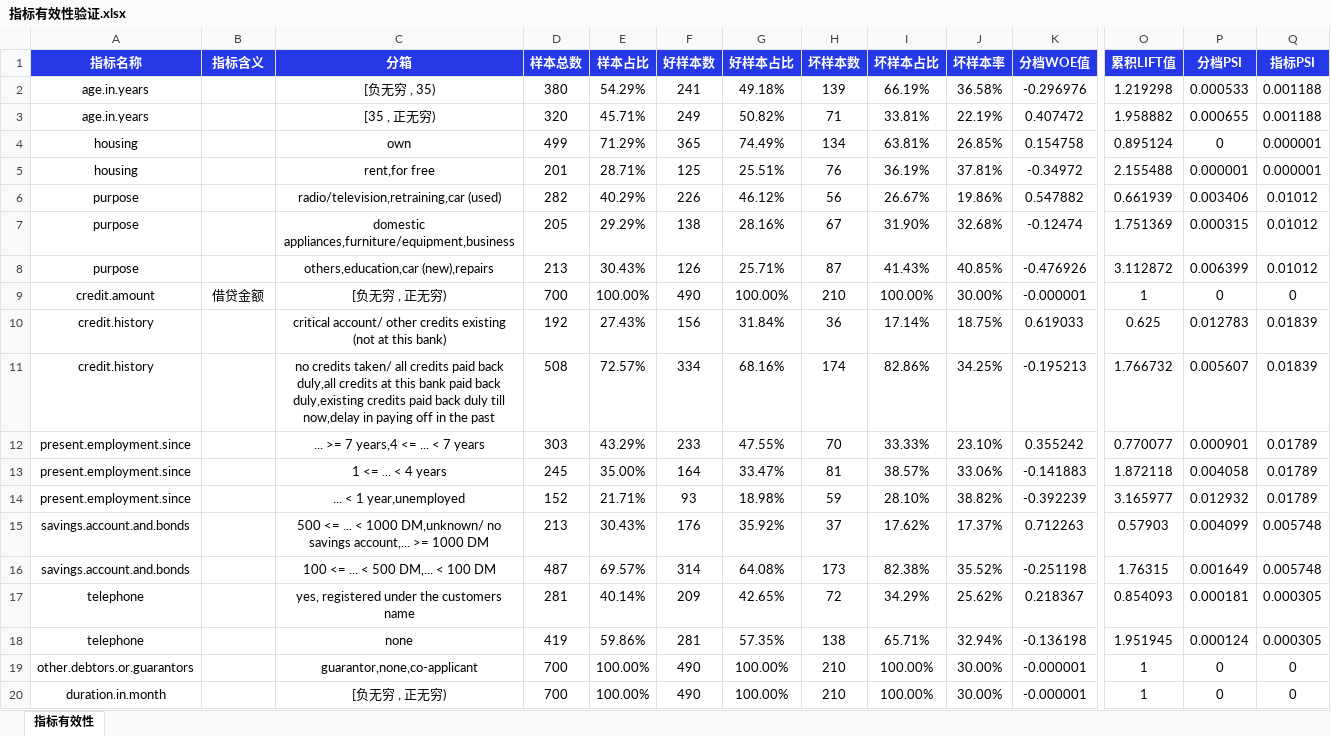
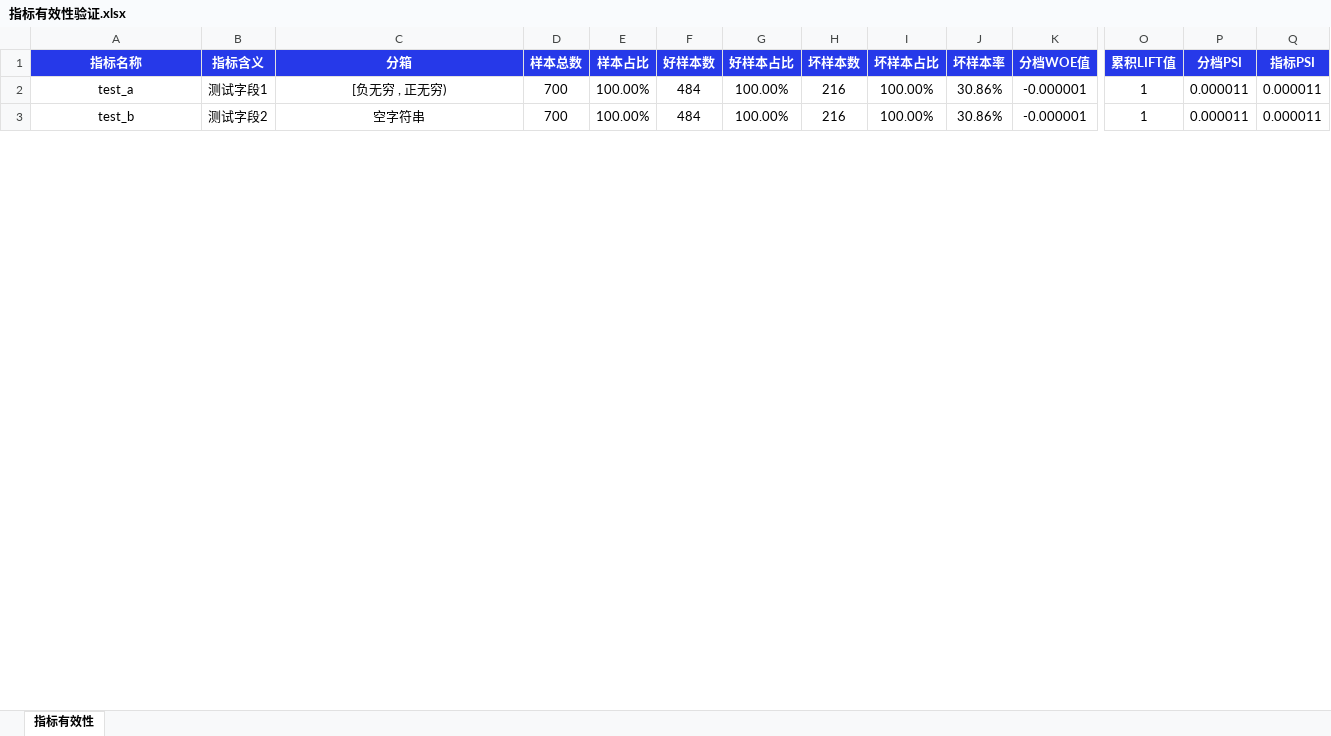
Before and after one commit to itlubber/openpyxl-excel-style-template, an Excel workbook: 指标有效性验证.xlsx, sheet 指标有效性, drawn as a sheet; only a part is shown, gaps mark what is left out; values as stored, in another font and other column widths than the file's, no borders; conditional formats not drawn; removed rows and columns are numbered as before the commit, all else as after; rows hold the shown columns only; the diff covers the shown part only; the diff names each change by its address in the sheet, - before the commit and + after, or states it on an @@ line.

```diff
--- a/指标有效性验证.xlsx (sheet 指标有效性)
+++ b/指标有效性验证.xlsx (sheet 指标有效性)
-row 2: age.in.years |  | [负无穷 , 35) | 380 | 54.29% | 241 | 49.18% | 139 | 66.19% | 36.58% | -0.296976 | 1.219298 | 0.000533 | 0.001188
-row 3: age.in.years |  | [35 , 正无穷) | 320 | 45.71% | 249 | 50.82% | 71 | 33.81% | 22.19% | 0.407472 | 1.958882 | 0.000655 | 0.001188
-row 4: housing |  | own | 499 | 71.29% | 365 | 74.49% | 134 | 63.81% | 26.85% | 0.154758 | 0.895124 | 0 | 0.000001
-row 5: housing |  | rent,for free | 201 | 28.71% | 125 | 25.51% | 76 | 36.19% | 37.81% | -0.34972 | 2.155488 | 0.000001 | 0.000001
-row 6: purpose |  | radio/television,retraining,car (used) | 282 | 40.29% | 226 | 46.12% | 56 | 26.67% | 19.86% | 0.547882 | 0.661939 | 0.003406 | 0.01012
-row 7: purpose |  | domestic appliances,furniture/equipment,business | 205 | 29.29% | 138 | 28.16% | 67 | 31.90% | 32.68% | -0.12474 | 1.751369 | 0.000315 | 0.01012
-row 8: purpose |  | others,education,car (new),repairs | 213 | 30.43% | 126 | 25.71% | 87 | 41.43% | 40.85% | -0.476926 | 3.112872 | 0.006399 | 0.01012
-A2 (指标名称): credit.amount
+A2 (指标名称): test_a
-B2 (指标含义): 借贷金额
+B2 (指标含义): 测试字段1
-F2 (好样本数): 490
+F2 (好样本数): 484
-H2 (坏样本数): 210
+H2 (坏样本数): 216
-J2 (坏样本率): 30.00%
+J2 (坏样本率): 30.86%
-P2 (分档PSI): 0
+P2 (分档PSI): 0.000011
-Q2 (指标PSI): 0
+Q2 (指标PSI): 0.000011
-row 10: credit.history |  | critical account/ other credits existing (not at this bank) | 192 | 27.43% | 156 | 31.84% | 36 | 17.14% | 18.75% | 0.619033 | 0.625 | 0.012783 | 0.01839
-row 11: credit.history |  | no credits taken/ all credits paid back duly,all credits at this bank paid back duly,existing credits paid back duly till now,delay in paying off in the past | 508 | 72.57% | 334 | 68.16% | 174 | 82.86% | 34.25% | -0.195213 | 1.766732 | 0.005607 | 0.01839
-row 12: present.employment.since |  | ... >= 7 years,4 <= ... < 7 years | 303 | 43.29% | 233 | 47.55% | 70 | 33.33% | 23.10% | 0.355242 | 0.770077 | 0.000901 | 0.01789
-row 13: present.employment.since |  | 1 <= ... < 4 years | 245 | 35.00% | 164 | 33.47% | 81 | 38.57% | 33.06% | -0.141883 | 1.872118 | 0.004058 | 0.01789
-row 14: present.employment.since |  | ... < 1 year,unemployed | 152 | 21.71% | 93 | 18.98% | 59 | 28.10% | 38.82% | -0.392239 | 3.165977 | 0.012932 | 0.01789
-row 15: savings.account.and.bonds |  | 500 <= ... < 1000 DM,unknown/ no savings account,... >= 1000 DM | 213 | 30.43% | 176 | 35.92% | 37 | 17.62% | 17.37% | 0.712263 | 0.57903 | 0.004099 | 0.005748
-row 16: savings.account.and.bonds |  | 100 <= ... < 500 DM,... < 100 DM | 487 | 69.57% | 314 | 64.08% | 173 | 82.38% | 35.52% | -0.251198 | 1.76315 | 0.001649 | 0.005748
-row 17: telephone |  | yes, registered under the customers name | 281 | 40.14% | 209 | 42.65% | 72 | 34.29% | 25.62% | 0.218367 | 0.854093 | 0.000181 | 0.000305
-row 18: telephone |  | none | 419 | 59.86% | 281 | 57.35% | 138 | 65.71% | 32.94% | -0.136198 | 1.951945 | 0.000124 | 0.000305
-A3 (指标名称): other.debtors.or.guarantors
+A3 (指标名称): test_b
-B3 (指标含义): (empty)
+B3 (指标含义): 测试字段2
-C3 (分箱): guarantor,none,co-applicant
+C3 (分箱): 空字符串
-F3 (好样本数): 490
+F3 (好样本数): 484
-H3 (坏样本数): 210
+H3 (坏样本数): 216
-J3 (坏样本率): 30.00%
+J3 (坏样本率): 30.86%
-P3 (分档PSI): 0
+P3 (分档PSI): 0.000011
-Q3 (指标PSI): 0
+Q3 (指标PSI): 0.000011
-row 20: duration.in.month |  | [负无穷 , 正无穷) | 700 | 100.00% | 490 | 100.00% | 210 | 100.00% | 30.00% | -0.000001 | 1 | 0 | 0
```
Also changed, not shown: 3 added rows, 5 removed rows and 42 edited cells elsewhere in this sheet, 变量字典及字段解释.xlsx, 3 other files.
